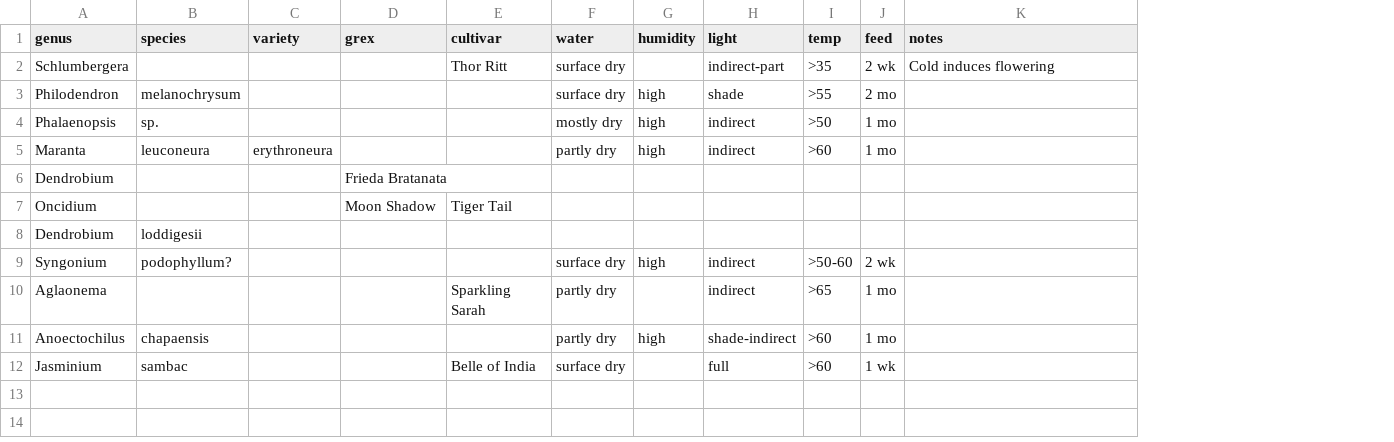
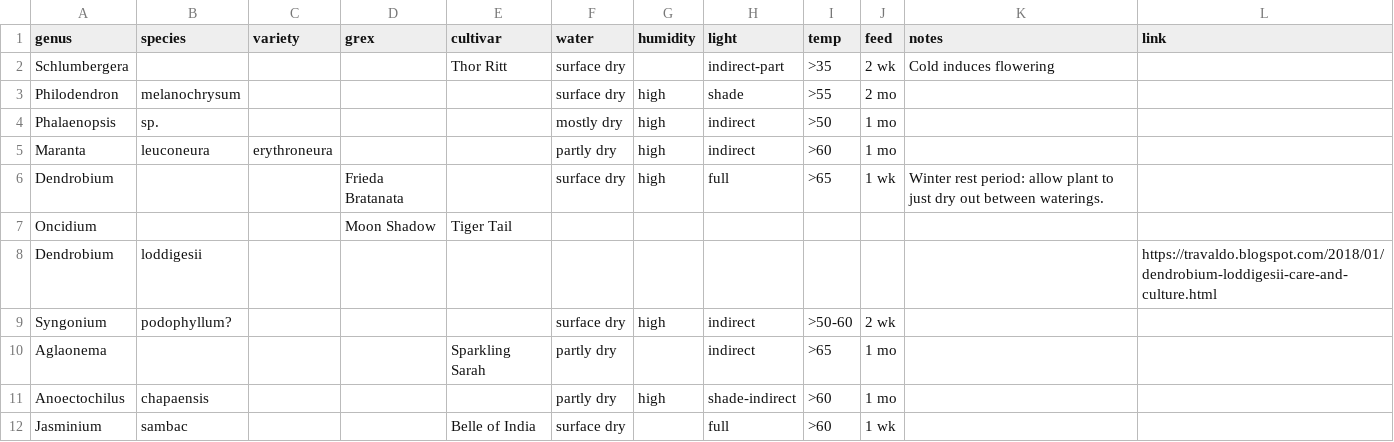
Before and after one commit to brockmuellers/brockmuellers.github.io, a CSV file: _data/plants.csv, drawn as a sheet; removed rows and columns are numbered as before the commit, all else as after; the diff names each change by its address in the sheet, - before the commit and + after, or states it on an @@ line.

Commit message:
plant care link support

```diff
--- a/_data/plants.csv
+++ b/_data/plants.csv
+column L (link), row 8: https://travaldo.blogspot.com/2018/01/dendrobium-loddigesii-care-and-culture.html
-row 6: Dendrobium |  |  | Frieda Bratanata
+row 6: Dendrobium |  |  | Frieda Bratanata |  | surface dry | high | full | >65 | 1 wk | Winter rest period: allow plant to just dry out between waterings.
```
Also changed, not shown: 2 other files.
